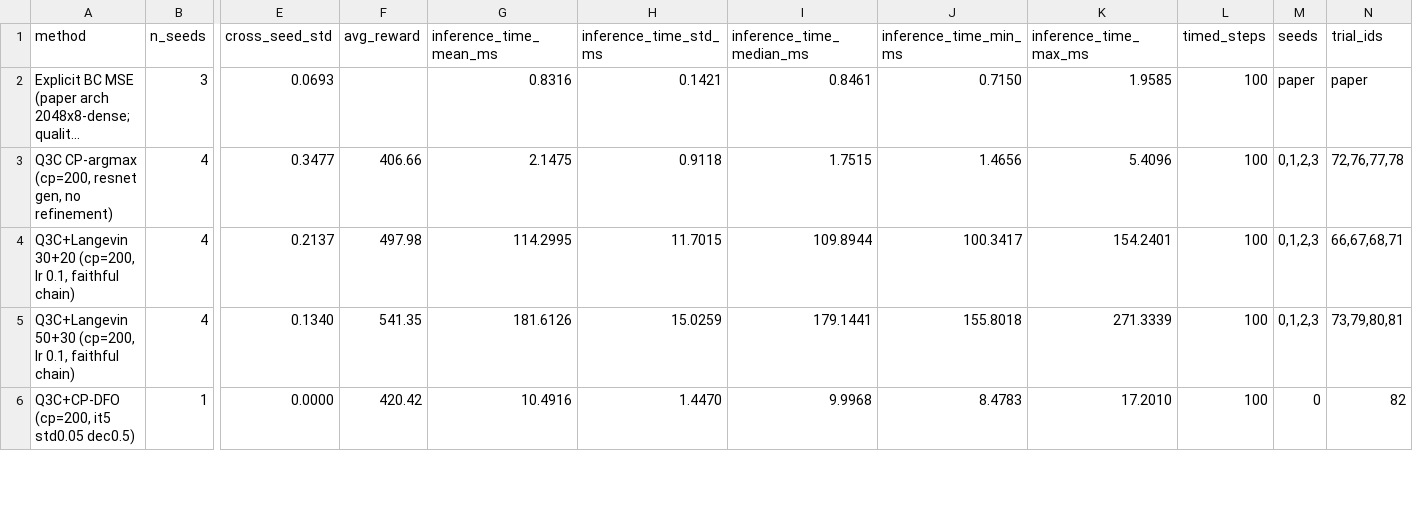
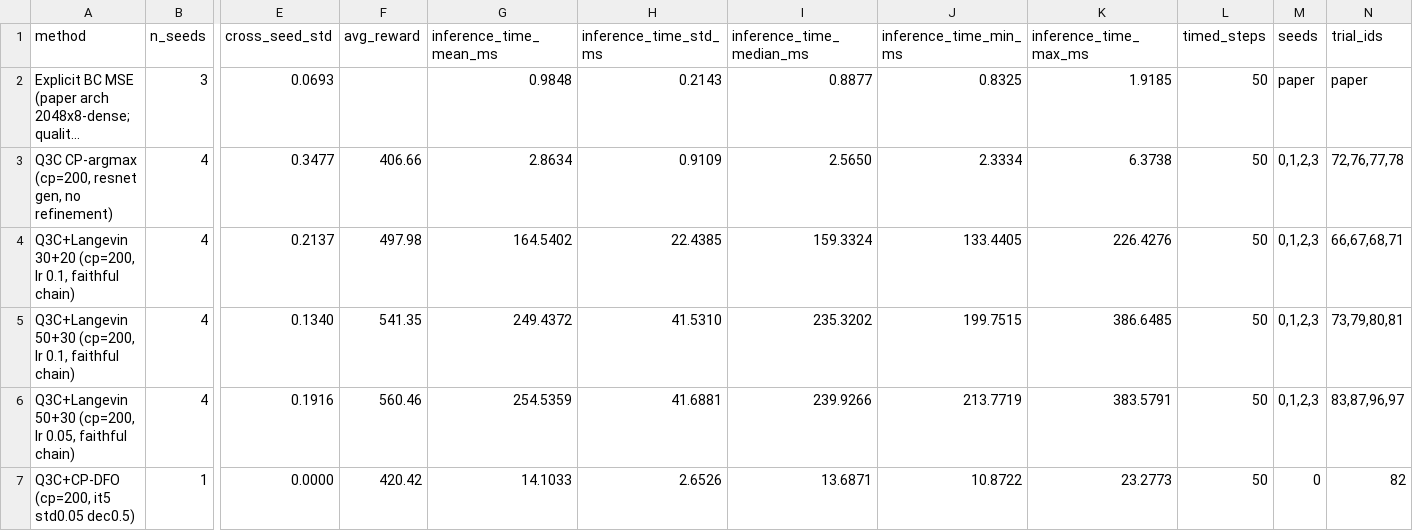
Before and after one commit to HugoAlbertBonet/Q3CIBC, a CSV file: results/hyperparam_search/combinedv2_cpascounter_training/d4rl/kitchen/kitchen_inference_results.csv, drawn as a sheet; only a part is shown, gaps mark what is left out; long unchanged cells end in …; addresses are those after the commit; rows hold the shown columns only; the diff covers the shown part only; the diff names each change by its address in the sheet, - before the commit and + after, or states it on an @@ line.

```diff
--- a/results/hyperparam_search/combinedv2_cpascounter_training/d4rl/kitchen/kitchen_inference_results.csv
+++ b/results/hyperparam_search/combinedv2_cpascounter_training/d4rl/kitchen/kitchen_inference_results.csv
-G2 (inference_time_mean_ms): 0.8316
+G2 (inference_time_mean_ms): 0.9848
-H2 (inference_time_std_ms): 0.1421
+H2 (inference_time_std_ms): 0.2143
-I2 (inference_time_median_ms): 0.8461
+I2 (inference_time_median_ms): 0.8877
-J2 (inference_time_min_ms): 0.7150
+J2 (inference_time_min_ms): 0.8325
-K2 (inference_time_max_ms): 1.9585
+K2 (inference_time_max_ms): 1.9185
-L2:L5 (timed_steps): 100
+L2:L5 (timed_steps): 50
-G3 (inference_time_mean_ms): 2.1475
+G3 (inference_time_mean_ms): 2.8634
-H3 (inference_time_std_ms): 0.9118
+H3 (inference_time_std_ms): 0.9109
-I3 (inference_time_median_ms): 1.7515
+I3 (inference_time_median_ms): 2.5650
-J3 (inference_time_min_ms): 1.4656
+J3 (inference_time_min_ms): 2.3334
-K3 (inference_time_max_ms): 5.4096
+K3 (inference_time_max_ms): 6.3738
-G4 (inference_time_mean_ms): 114.2995
+G4 (inference_time_mean_ms): 164.5402
-H4 (inference_time_std_ms): 11.7015
+H4 (inference_time_std_ms): 22.4385
-I4 (inference_time_median_ms): 109.8944
+I4 (inference_time_median_ms): 159.3324
-J4 (inference_time_min_ms): 100.3417
+J4 (inference_time_min_ms): 133.4405
-K4 (inference_time_max_ms): 154.2401
+K4 (inference_time_max_ms): 226.4276
-G5 (inference_time_mean_ms): 181.6126
+G5 (inference_time_mean_ms): 249.4372
-H5 (inference_time_std_ms): 15.0259
+H5 (inference_time_std_ms): 41.5310
-I5 (inference_time_median_ms): 179.1441
+I5 (inference_time_median_ms): 235.3202
-J5 (inference_time_min_ms): 155.8018
+J5 (inference_time_min_ms): 199.7515
-K5 (inference_time_max_ms): 271.3339
+K5 (inference_time_max_ms): 386.6485
+row 6: Q3C+Langevin 50+30 (cp=200, lr 0.05, faithful chain) | 4 | 0.1916 | 560.46 | 254.5359 | 41.6881 | 239.9266 | 213.7719 | 383.5791 | 50 | 0,1,2,3 | 83,87,96,97
-G7 (inference_time_mean_ms): 10.4916
+G7 (inference_time_mean_ms): 14.1033
-H7 (inference_time_std_ms): 1.4470
+H7 (inference_time_std_ms): 2.6526
-I7 (inference_time_median_ms): 9.9968
+I7 (inference_time_median_ms): 13.6871
-J7 (inference_time_min_ms): 8.4783
+J7 (inference_time_min_ms): 10.8722
-K7 (inference_time_max_ms): 17.2010
+K7 (inference_time_max_ms): 23.2773
-L7 (timed_steps): 100
+L7 (timed_steps): 50
```
Also changed, not shown: 4 added rows and 12 edited cells elsewhere in this file, results/hyperparam_search/combinedv2_cpascounter_training/d4rl/pen/pen_inference_results.csv, 9 other files.
